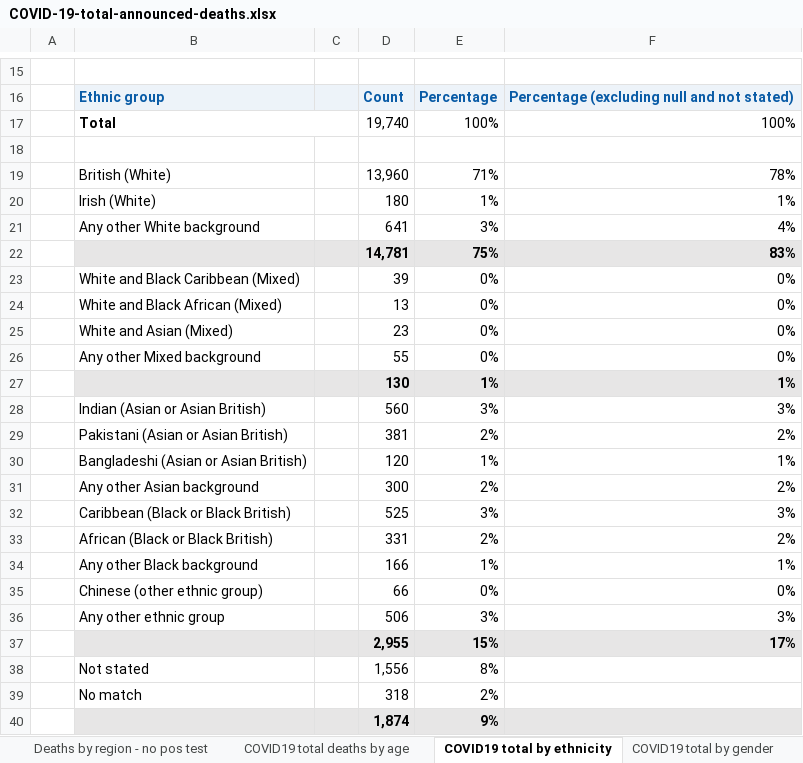
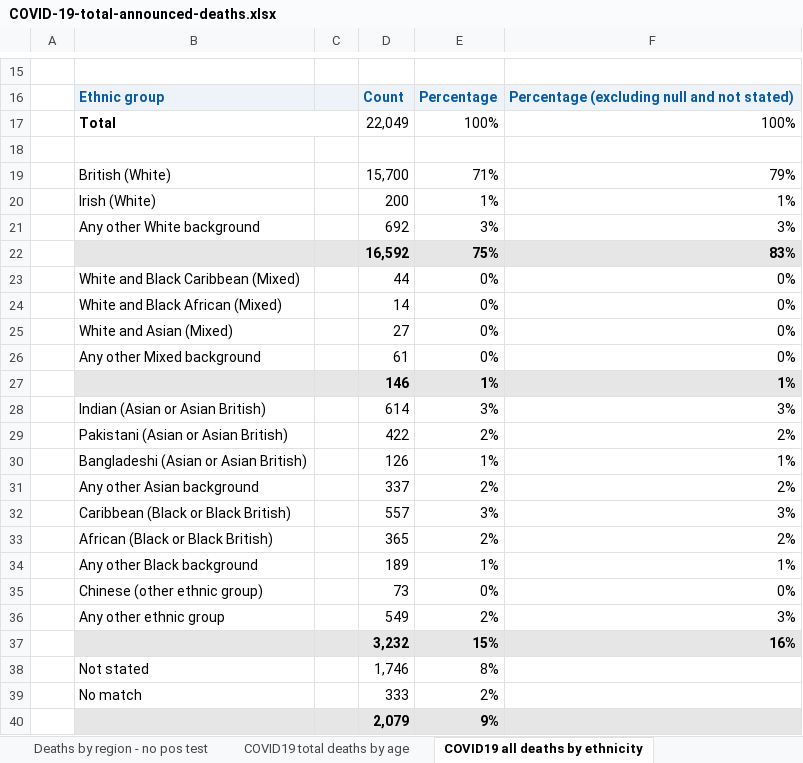
Before and after one commit to sdesilva26/Covid-19-App, an Excel workbook: Covid_19_Plots/data/COVID-19-total-announced-deaths.xlsx, sheet COVID19 all deaths by ethnicity, drawn as a sheet; only a part is shown, gaps mark what is left out; values as stored, in another font and other column widths than the file's, no borders; removed rows and columns are numbered as before the commit, all else as after; the diff covers the shown part only; the diff names each change by its address in the sheet, - before the commit and + after, or states it on an @@ line.

```diff
--- a/Covid_19_Plots/data/COVID-19-total-announced-deaths.xlsx (sheet COVID19 all deaths by ethnicity)
+++ b/Covid_19_Plots/data/COVID-19-total-announced-deaths.xlsx (sheet COVID19 all deaths by ethnicity)
-sheet tab: COVID19 total by ethnicity
+sheet tab: COVID19 all deaths by ethnicity
-D17: 19,740
+D17: 22,049
-D19: 13,960
+D19: 15,700
-F19: 78%
+F19: 79%
-D20: 180
+D20: 200
-D21: 641
+D21: 692
-F21: 4%
+F21: 3%
-D22: 14,781
+D22: 16,592
-D23: 39
+D23: 44
-D24: 13
+D24: 14
-D25: 23
+D25: 27
-D26: 55
+D26: 61
-D27: 130
+D27: 146
-D28: 560
+D28: 614
-D29: 381
+D29: 422
-D30: 120
+D30: 126
-D31: 300
+D31: 337
-D32: 525
+D32: 557
-D33: 331
+D33: 365
-D34: 166
+D34: 189
-D35: 66
+D35: 73
-D36: 506
+D36: 549
-E36: 3%
+E36: 2%
-row 37:  |  |  | 2,955 | 15% | 17%
+row 37:  |  |  | 3,232 | 15% | 16%
-D38: 1,556
+D38: 1,746
-D39: 318
+D39: 333
-D40: 1,874
+D40: 2,079
```
Also changed, not shown: 2 edited cells elsewhere in this sheet, sheet COVID19 total deaths by trust, sheet COVID19 total deaths by region, sheet COVID19 total deaths by age, sheet Deaths by region - no pos test, sheet COVID19 all deaths by gender, sheet COVID19 all deaths by condition, 1 more sheet, other sheet tabs, charts or pictures, 1 other file.
